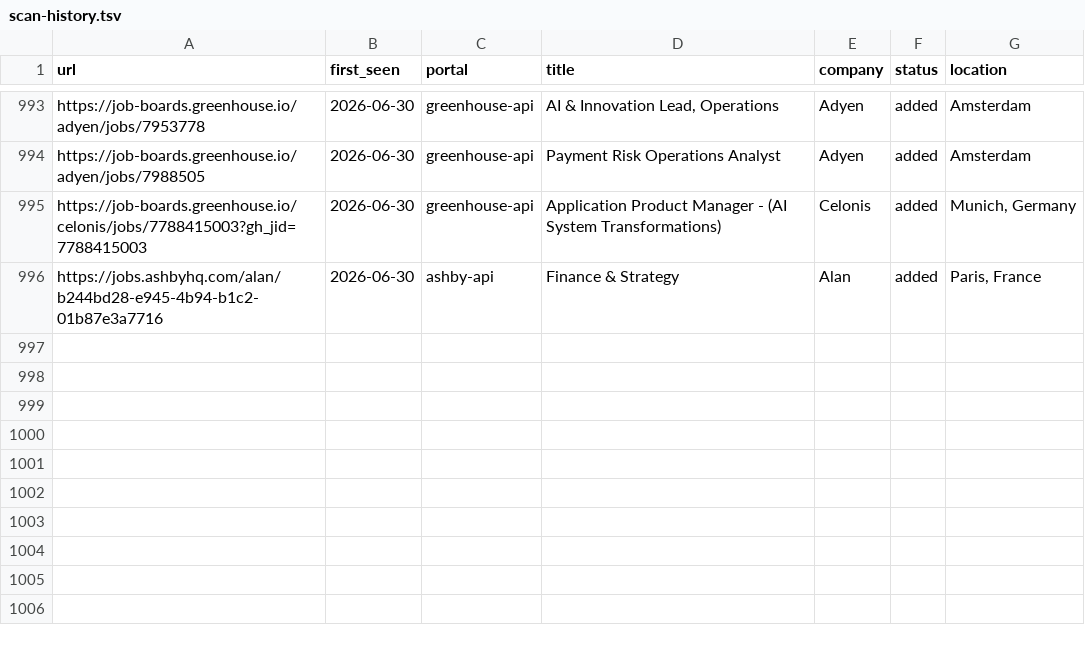
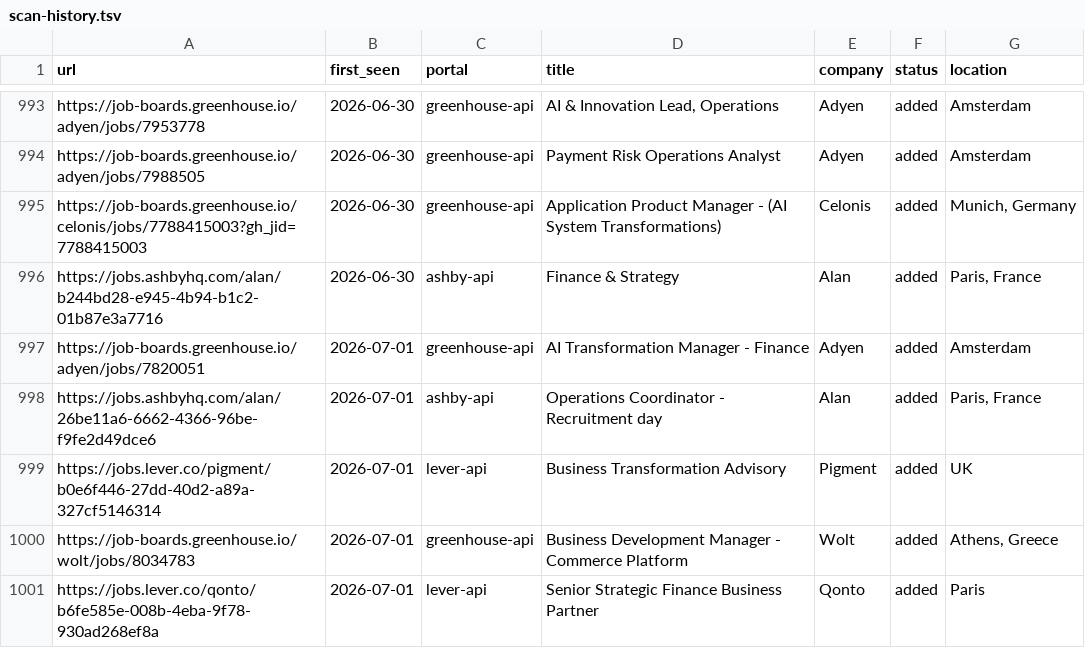
Before and after one commit to mahlab-m/career-ops, a TSV file: data/scan-history.tsv, drawn as a sheet; only a part is shown, gaps mark what is left out; the diff names each change by its address in the sheet, - before the commit and + after, or states it on an @@ line.

```diff
--- a/data/scan-history.tsv
+++ b/data/scan-history.tsv
+row 997: https://job-boards.greenhouse.io/adyen/jobs/7820051 | 2026-07-01 | greenhouse-api | AI Transformation Manager - Finance | Adyen | added | Amsterdam
+row 998: https://jobs.ashbyhq.com/alan/26be11a6-6662-4366-96be-f9fe2d49dce6 | 2026-07-01 | ashby-api | Operations Coordinator - Recruitment day | Alan | added | Paris, France
+row 999: https://jobs.lever.co/pigment/b0e6f446-27dd-40d2-a89a-327cf5146314 | 2026-07-01 | lever-api | Business Transformation Advisory | Pigment | added | UK
+row 1000: https://job-boards.greenhouse.io/wolt/jobs/8034783 | 2026-07-01 | greenhouse-api | Business Development Manager - Commerce Platform | Wolt | added | Athens, Greece
+row 1001: https://jobs.lever.co/qonto/b6fe585e-008b-4eba-9f78-930ad268ef8a | 2026-07-01 | lever-api | Senior Strategic Finance Business Partner | Qonto | added | Paris
```
Also changed, not shown: 2 other files.
